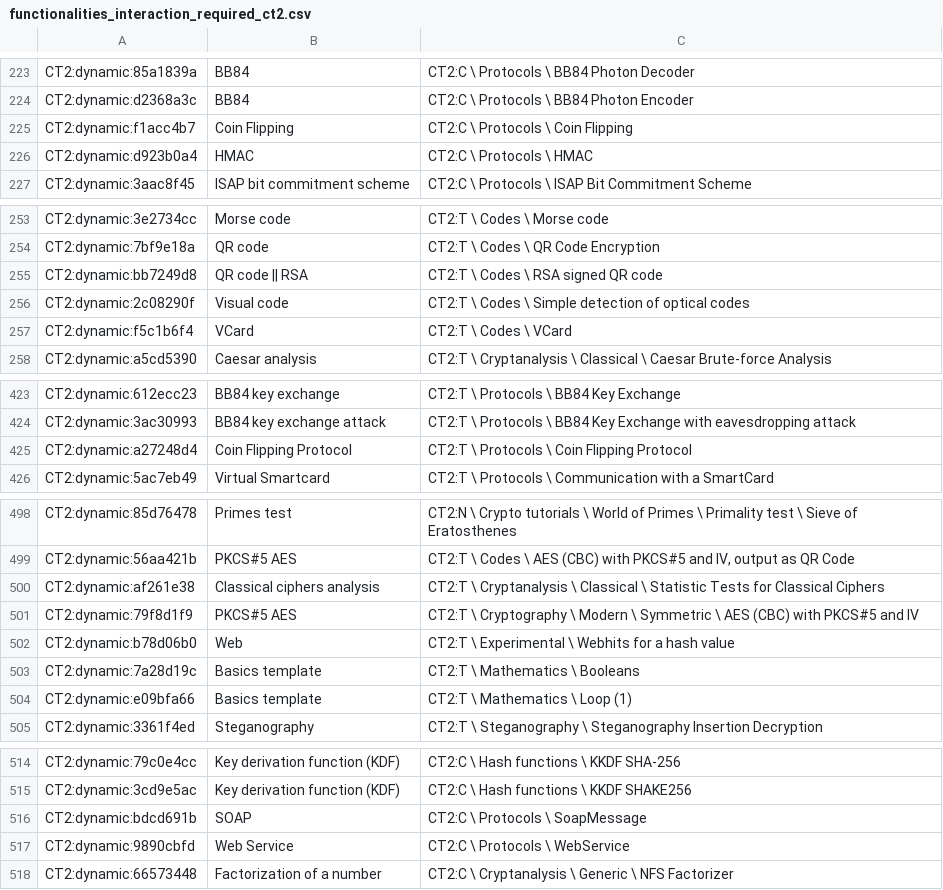
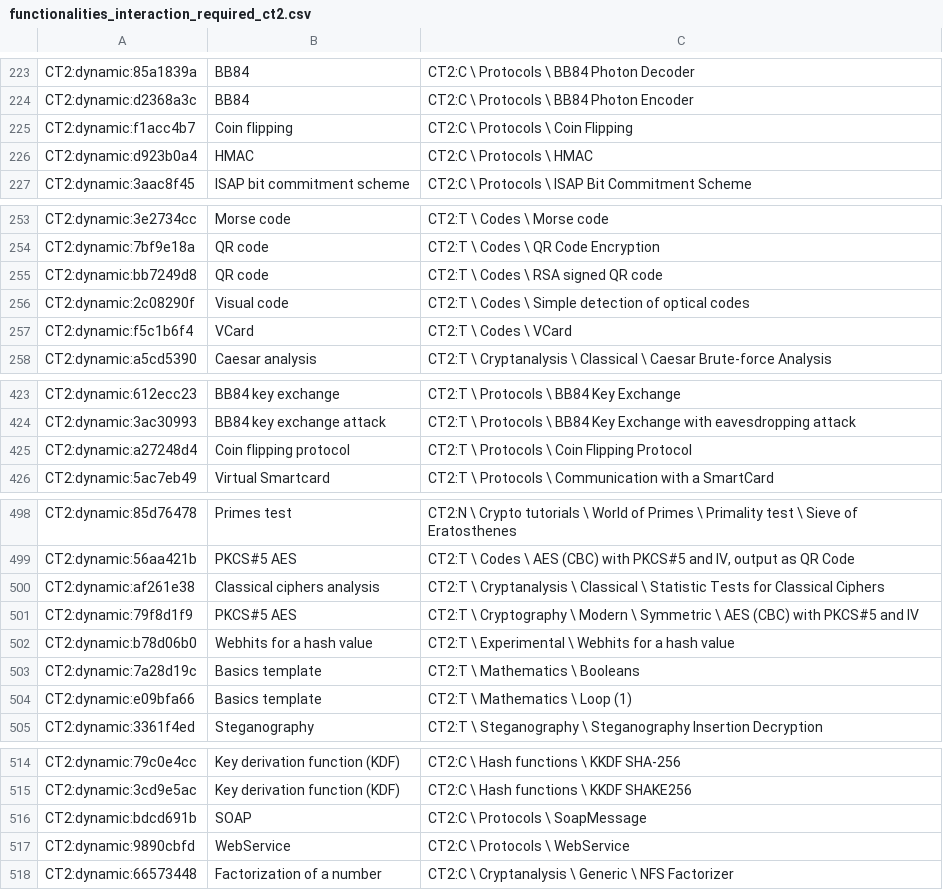
Before and after one commit to simlei/org.cryptool.functionlist, a CSV file: ws-static/data/functionalities_interaction_required_ct2.csv, drawn as a sheet; only a part is shown, gaps mark what is left out.

```diff
--- a/ws-static/data/functionalities_interaction_required_ct2.csv
+++ b/ws-static/data/functionalities_interaction_required_ct2.csv
@@ -224,3 +224,3 @@ CT2:dynamic:85a1839a;BB84;CT2:C \ Protocols \ BB84 Photon Decoder
 CT2:dynamic:d2368a3c;BB84;CT2:C \ Protocols \ BB84 Photon Encoder
-CT2:dynamic:f1acc4b7;Coin Flipping;CT2:C \ Protocols \ Coin Flipping
+CT2:dynamic:f1acc4b7;Coin flipping;CT2:C \ Protocols \ Coin Flipping
 CT2:dynamic:d923b0a4;HMAC;CT2:C \ Protocols \ HMAC
@@ -254,3 +254,3 @@ CT2:dynamic:3e2734cc;Morse code;CT2:T \ Codes \ Morse code
 CT2:dynamic:7bf9e18a;QR code;CT2:T \ Codes \ QR Code Encryption
-CT2:dynamic:bb7249d8;QR code || RSA;CT2:T \ Codes \ RSA signed QR code
+CT2:dynamic:bb7249d8;QR code;CT2:T \ Codes \ RSA signed QR code
 CT2:dynamic:2c08290f;Visual code;CT2:T \ Codes \ Simple detection of optical codes
@@ -424,3 +424,3 @@ CT2:dynamic:612ecc23;BB84 key exchange;CT2:T \ Protocols \ BB84 Key Exchange
 CT2:dynamic:3ac30993;BB84 key exchange attack;CT2:T \ Protocols \ BB84 Key Exchange with eavesdropping attack
-CT2:dynamic:a27248d4;Coin Flipping Protocol;CT2:T \ Protocols \ Coin Flipping Protocol
+CT2:dynamic:a27248d4;Coin flipping protocol;CT2:T \ Protocols \ Coin Flipping Protocol
 CT2:dynamic:5ac7eb49;Virtual Smartcard;CT2:T \ Protocols \ Communication with a SmartCard
@@ -501,3 +501,3 @@ CT2:dynamic:af261e38;Classical ciphers analysis;CT2:T \ Cryptanalysis \ Classica
 CT2:dynamic:79f8d1f9;PKCS#5 AES;CT2:T \ Cryptography \ Modern \ Symmetric \ AES (CBC) with PKCS#5 and IV
-CT2:dynamic:b78d06b0;Web;CT2:T \ Experimental \ Webhits for a hash value
+CT2:dynamic:b78d06b0;Webhits for a hash value;CT2:T \ Experimental \ Webhits for a hash value
 CT2:dynamic:7a28d19c;Basics template;CT2:T \ Mathematics \ Booleans
@@ -516,3 +516,3 @@ CT2:dynamic:3cd9e5ac;Key derivation function (KDF);CT2:C \ Hash functions \ KKDF
 CT2:dynamic:bdcd691b;SOAP;CT2:C \ Protocols \ SoapMessage
-CT2:dynamic:9890cbfd;Web Service;CT2:C \ Protocols \ WebService
+CT2:dynamic:9890cbfd;WebService;CT2:C \ Protocols \ WebService
 CT2:dynamic:66573448;Factorization of a number;CT2:C \ Cryptanalysis \ Generic \ NFS Factorizer
```
Also changed, not shown: ws-static/data/en/scsv_webdump/ct1.csv, ws-static/data/en/scsv_webdump/ct2.csv, 5 other files.
